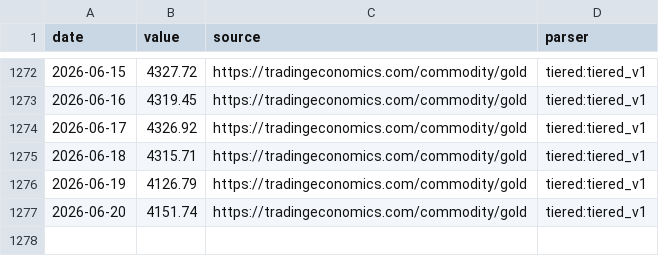
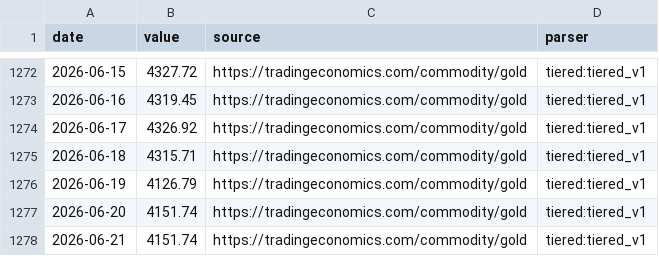
Before and after one commit to aniketkulkarni420/india-risk-monitor, a CSV file: data/history/gold_usd.csv, drawn as a sheet; only a part is shown, gaps mark what is left out.

```diff
--- a/data/history/gold_usd.csv
+++ b/data/history/gold_usd.csv
@@ -1277 +1277,2 @@ date,value,source,parser
 2026-06-20,4151.74,https://tradingeconomics.com/commodity/gold,tiered:tiered_v1
+2026-06-21,4151.74,https://tradingeconomics.com/commodity/gold,tiered:tiered_v1
```
Also changed, not shown: data/history/brent_crude.csv, data/history/dxy.csv, 26 other files.
